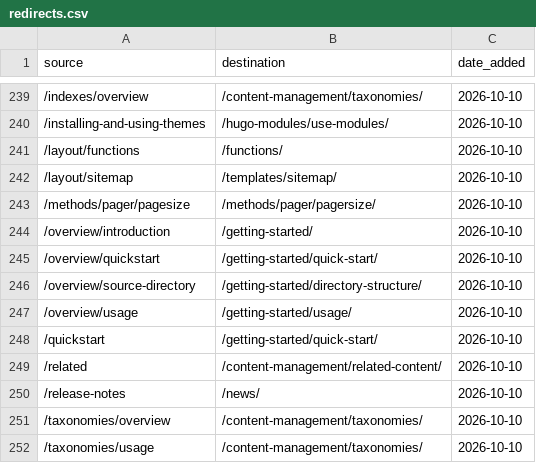
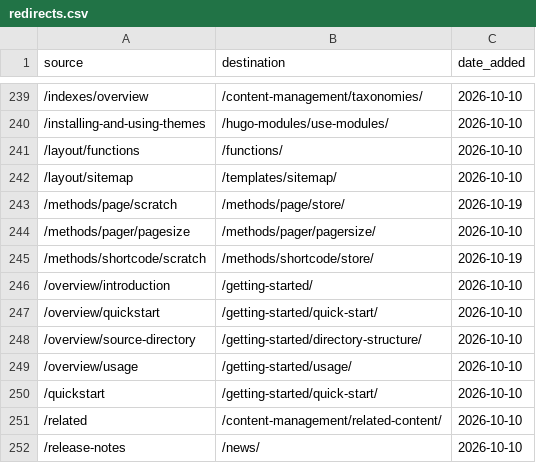
Before and after one commit to gohugoio/hugoDocs, a CSV file: assets/data/redirects.csv, drawn as a sheet; only a part is shown, gaps mark what is left out; the shorter side is filled out with more unchanged rows; the diff names each change by its address in the sheet, - before the commit and + after, or states it on an @@ line.

Commit message:
content: Remove PAGE.Scratch and SHORTCODE.Scratch
The PAGE.Scratch and SHORTCODE.Scratch methods were deprecated in
v0.138.0 and v0.139.0, respectively, in favor of PAGE.Store and
SHORTCODE.Store. These are soft deprecations: the methods remain in
the code as aliases of their Store counterparts, Hugo does not emit a
warning when they are used, and only their documentation is removed.

Remove the pages for the deprecated methods and redirect each page to
the page for its replacement.

Related: https://github.com/gohugoio/hugo/issues/15446

```diff
--- a/assets/data/redirects.csv
+++ b/assets/data/redirects.csv
+row 243: /methods/page/scratch | /methods/page/store/ | 2026-10-19
+row 245: /methods/shortcode/scratch | /methods/shortcode/store/ | 2026-10-19
```
Also changed, not shown: 2 other files.
